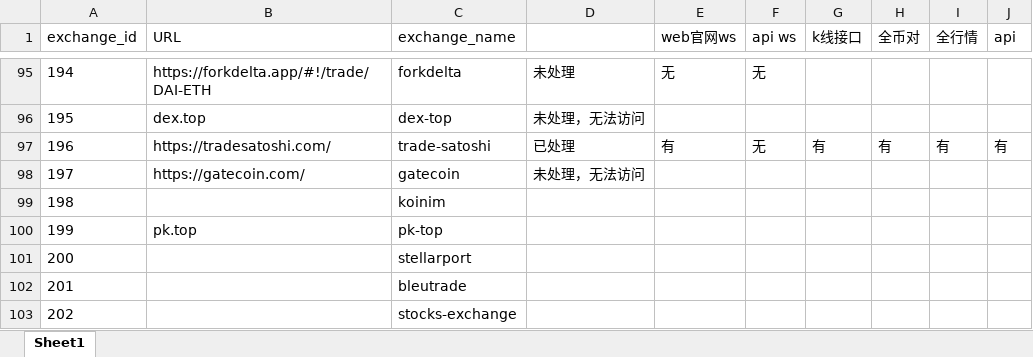
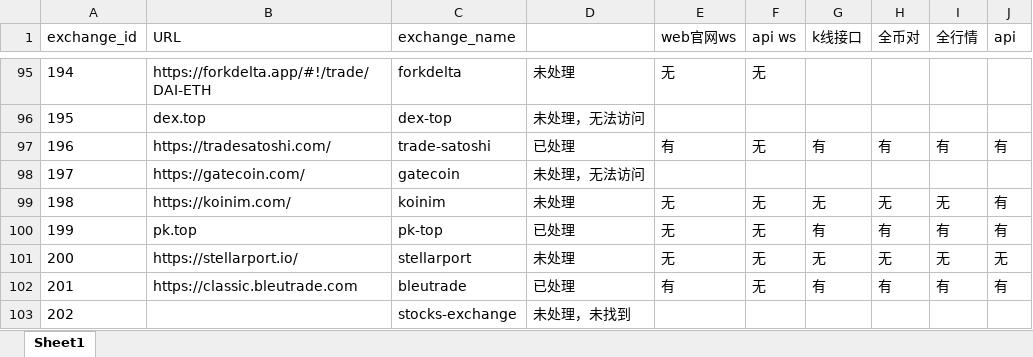
Before and after one commit to lim1942/coin100-300, an Excel workbook: tools/101-300.xlsx, sheet Sheet1, drawn as a sheet; only a part is shown, gaps mark what is left out; values as stored, in another font and other column widths than the file's, no borders; the diff covers the shown part only; the diff names each change by its address in the sheet, - before the commit and + after, or states it on an @@ line.

```diff
--- a/tools/101-300.xlsx (sheet Sheet1)
+++ b/tools/101-300.xlsx (sheet Sheet1)
-B99 (URL): (empty)
+B99 (URL): https://koinim.com/
-D99: (empty)
+D99: 未处理
-E99:E101 (web官网ws): (empty)
+E99:E101 (web官网ws): 无
-F99:F102 (api ws): (empty)
+F99:F102 (api ws): 无
-G99 (k线接口): (empty)
+G99 (k线接口): 无
-H99 (全币对): (empty)
+H99 (全币对): 无
-I99 (全行情): (empty)
+I99 (全行情): 无
-J99:J100 (api): (empty)
+J99:J100 (api): 有
-D100: (empty)
+D100: 已处理
-G100 (k线接口): (empty)
+G100 (k线接口): 有
-H100 (全币对): (empty)
+H100 (全币对): 有
-I100 (全行情): (empty)
+I100 (全行情): 有
-B101 (URL): (empty)
+B101 (URL): https://stellarport.io/
-D101: (empty)
+D101: 未处理
-G101 (k线接口): (empty)
+G101 (k线接口): 无
-H101 (全币对): (empty)
+H101 (全币对): 无
-I101 (全行情): (empty)
+I101 (全行情): 无
-J101 (api): (empty)
+J101 (api): 无
-B102 (URL): (empty)
+B102 (URL): https://classic.bleutrade.com
-D102: (empty)
+D102: 已处理
-E102 (web官网ws): (empty)
+E102 (web官网ws): 有
-G102 (k线接口): (empty)
+G102 (k线接口): 有
-H102 (全币对): (empty)
+H102 (全币对): 有
-I102 (全行情): (empty)
+I102 (全行情): 有
-J102 (api): (empty)
+J102 (api): 有
-D103: (empty)
+D103: 未处理，未找到
```
Also changed, not shown: 646 edited cells elsewhere in this sheet, 2 other files.
